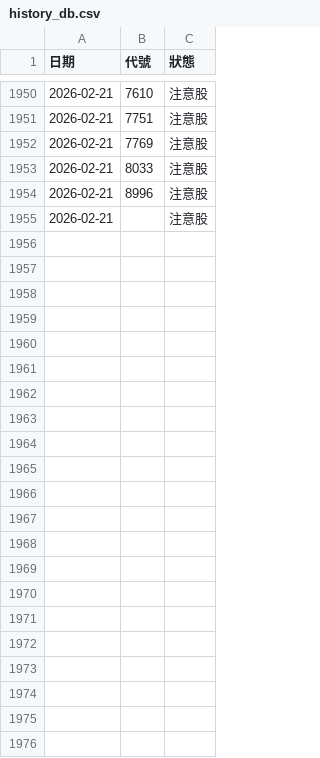
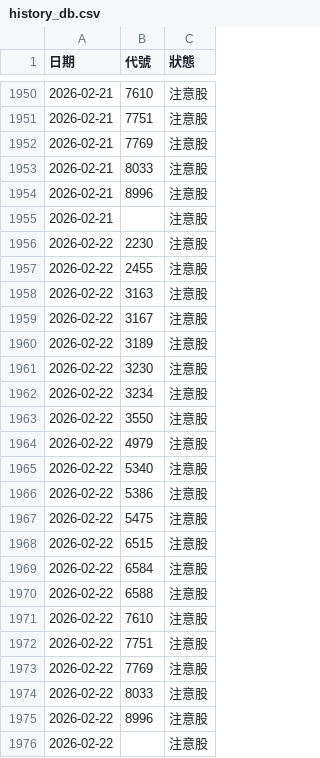
Before and after one commit to iam045/stockbot, a CSV file: history_db.csv, drawn as a sheet; only a part is shown, gaps mark what is left out.

Commit message:
Auto Update

```diff
--- a/history_db.csv
+++ b/history_db.csv
@@ -1955 +1955,22 @@
 2026-02-21,,注意股
+2026-02-22,2230,注意股
+2026-02-22,2455,注意股
+2026-02-22,3163,注意股
+2026-02-22,3167,注意股
+2026-02-22,3189,注意股
+2026-02-22,3230,注意股
+2026-02-22,3234,注意股
+2026-02-22,3550,注意股
+2026-02-22,4979,注意股
+2026-02-22,5340,注意股
+2026-02-22,5386,注意股
+2026-02-22,5475,注意股
+2026-02-22,6515,注意股
+2026-02-22,6584,注意股
+2026-02-22,6588,注意股
+2026-02-22,7610,注意股
+2026-02-22,7751,注意股
+2026-02-22,7769,注意股
+2026-02-22,8033,注意股
+2026-02-22,8996,注意股
+2026-02-22,,注意股
```
